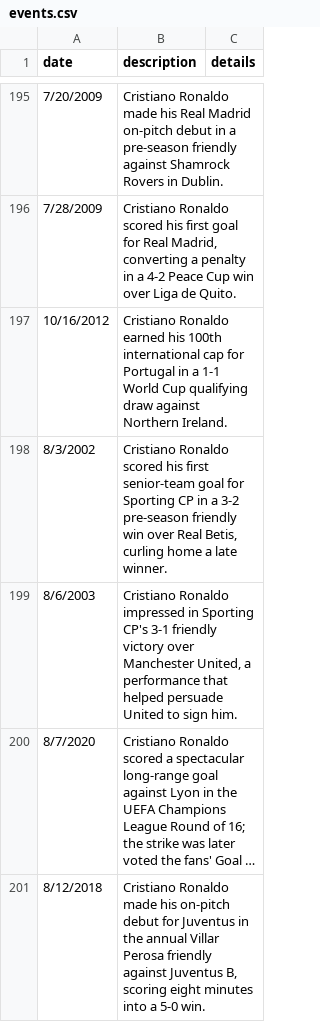
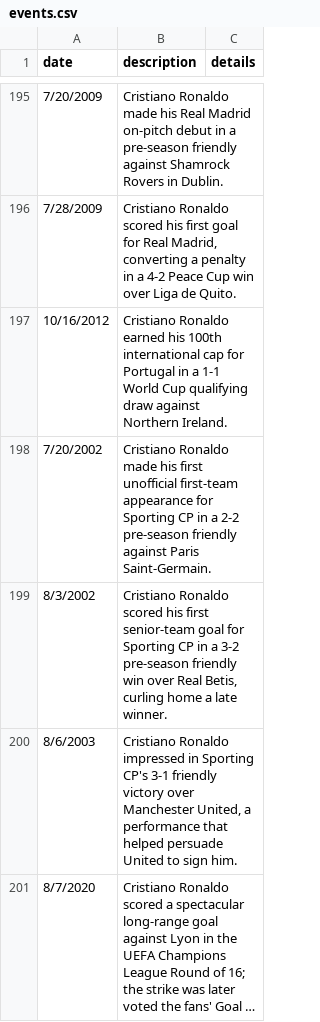
Before and after one commit to ronaldogoatsfc/cr7archive, a CSV file: data/timeline/events.csv, drawn as a sheet; only a part is shown, gaps mark what is left out; the shorter side is filled out with more unchanged rows; long unchanged cells end in ….

Commit message:
Add Ronaldo's first unofficial Sporting appearance to timeline

```diff
--- a/data/timeline/events.csv
+++ b/data/timeline/events.csv
@@ -197,2 +197,3 @@ date,description,details
 10/16/2012,"Cristiano Ronaldo earned his 100th international cap for Portugal in a 1-1 World Cup qualifying draw against Northern Ireland."
+7/20/2002,"Cristiano Ronaldo made his first unofficial first-team appearance for Sporting CP in a 2-2 pre-season friendly against Paris Saint-Germain."
 8/3/2002,"Cristiano Ronaldo scored his first senior-team goal for Sporting CP in a 3-2 pre-season friendly win over Real Betis, curling home a late winner.",
```
